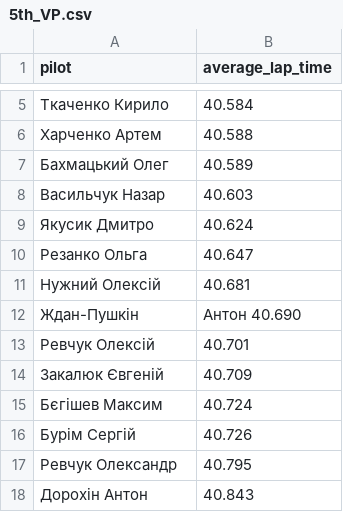
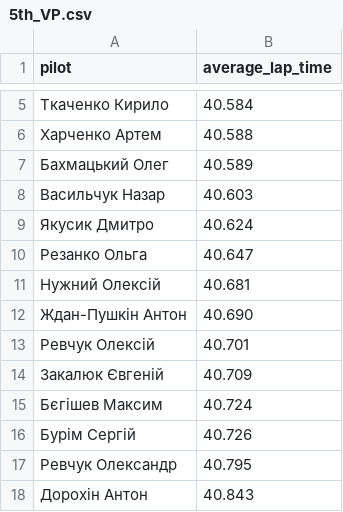
Before and after one commit to GawarWawar/karting_app, a CSV file: data/temp_by_races/5th_VP.csv, drawn as a sheet; only a part is shown, gaps mark what is left out.

```diff
--- a/data/temp_by_races/5th_VP.csv
+++ b/data/temp_by_races/5th_VP.csv
@@ -11,3 +11,3 @@ pilot,average_lap_time
 Нужний Олексій,40.681
-Ждан-Пушкін,Антон	40.690
+Ждан-Пушкін Антон,40.690
 Ревчук Олексій,40.701
```
Also changed, not shown: data/temp_by_races/4th_VP.csv, data/temp_by_races/6th_VP.csv, 2 other files.
